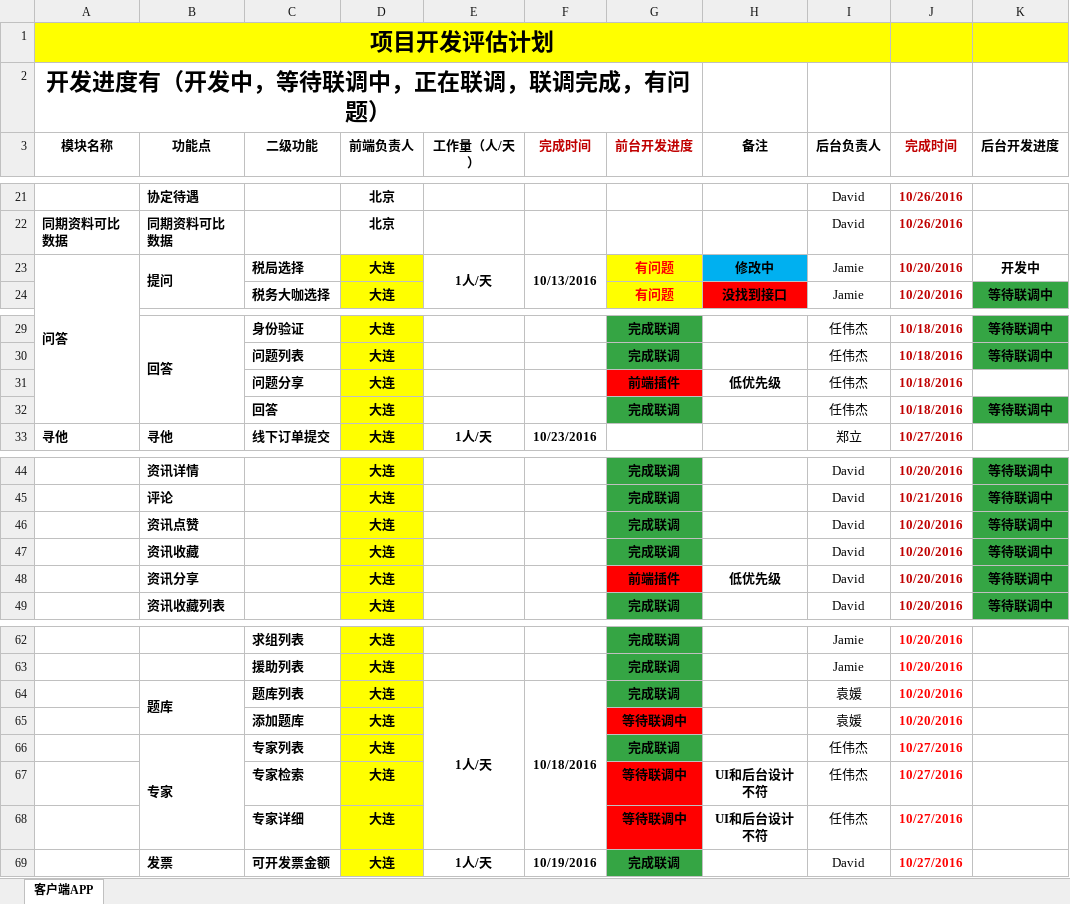
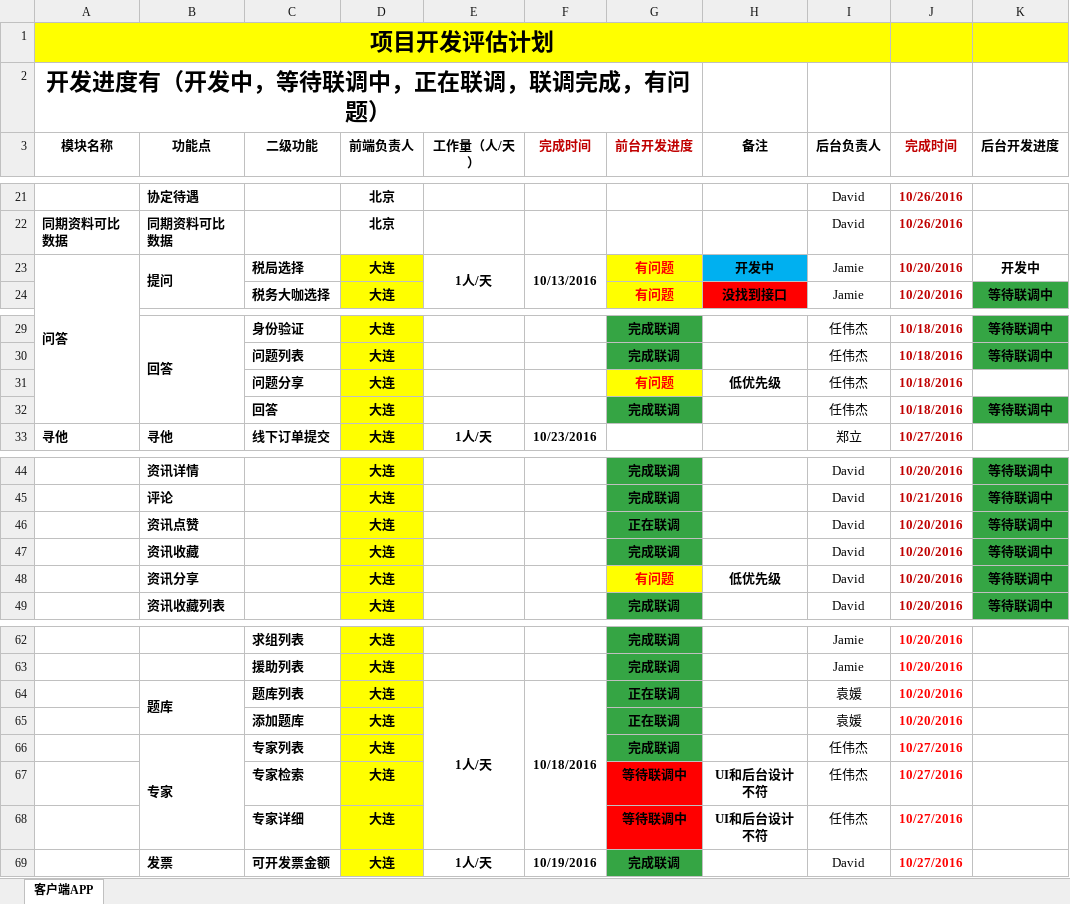
Before and after one commit to WangRex/taxparty, an Excel workbook: documents/税聚java进度1014.xlsx, sheet 客户端APP, drawn as a sheet; only a part is shown, gaps mark what is left out; values as stored, in another font and other column widths than the file's, no borders; the diff names each change by its address in the sheet, - before the commit and + after, or states it on an @@ line.

Commit message:
add document for html pc

```diff
--- a/documents/税聚java进度1014.xlsx (sheet 客户端APP)
+++ b/documents/税聚java进度1014.xlsx (sheet 客户端APP)
-H23 (备注): 修改中
+H23 (备注): 开发中
-G31 (前台开发进度): 前端插件
+G31 (前台开发进度): 有问题
@@ G31 fill: #FF0000 → #FFFF00, text colour: black → #FF0000 @@
-G46 (前台开发进度): 完成联调
+G46 (前台开发进度): 正在联调
-G48 (前台开发进度): 前端插件
+G48 (前台开发进度): 有问题
@@ G48 fill: #FF0000 → #FFFF00, text colour: black → #FF0000 @@
-G64 (前台开发进度): 完成联调
+G64 (前台开发进度): 正在联调
-G65 (前台开发进度): 等待联调中
+G65 (前台开发进度): 正在联调
-G65 fill: #FF0000
+G65 fill: #35A544
```
